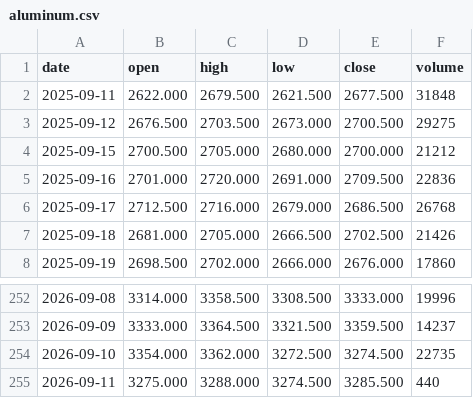
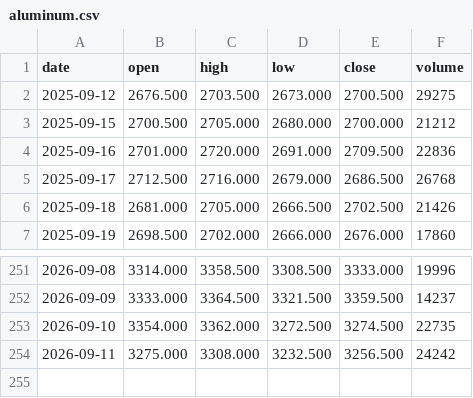
Before and after one commit to hainan5/invest-tracker, a CSV file: public/data/commodities/aluminum.csv, drawn as a sheet; only a part is shown, gaps mark what is left out.

```diff
--- a/public/data/commodities/aluminum.csv
+++ b/public/data/commodities/aluminum.csv
@@ -1,3 +1,2 @@
 date,open,high,low,close,volume
-2025-09-11,2622.000,2679.500,2621.500,2677.500,31848
 2025-09-12,2676.500,2703.500,2673.000,2700.500,29275
@@ -254,2 +253,2 @@ date,open,high,low,close,volume
 2026-09-10,3354.000,3362.000,3272.500,3274.500,22735
-2026-09-11,3275.000,3288.000,3274.500,3285.500,440
+2026-09-11,3275.000,3308.000,3232.500,3256.500,24242
```
Also changed, not shown: public/data/commodities/copper.csv, public/data/commodities/gold.csv, 29 other files.
